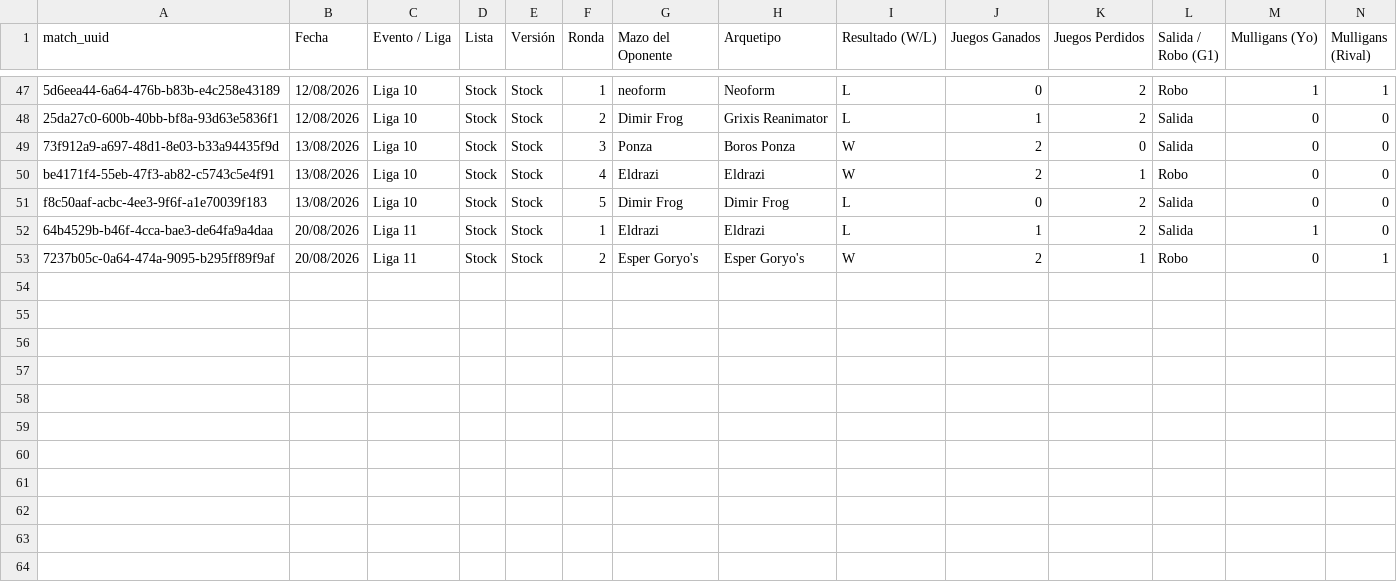
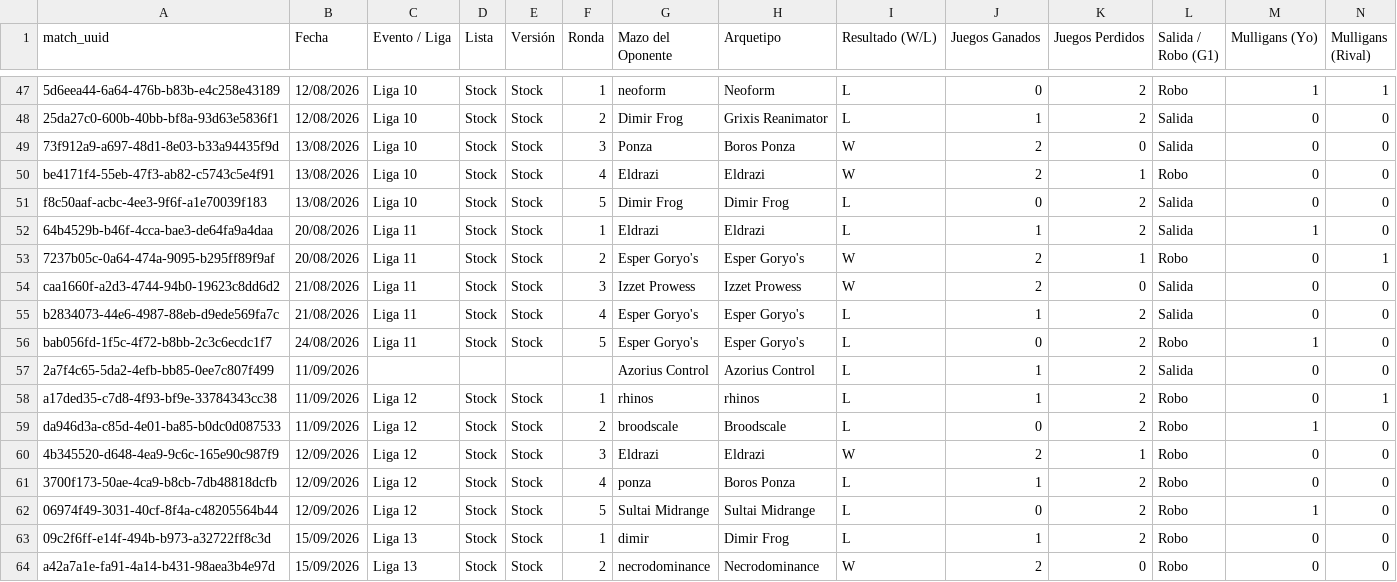
Before and after one commit to feralo77/mtg-izzet, a CSV file: registro.csv, drawn as a sheet; only a part is shown, gaps mark what is left out; rows hold the shown columns only; the diff names each change by its address in the sheet, - before the commit and + after, or states it on an @@ line.

```diff
--- a/registro.csv
+++ b/registro.csv
+row 54: caa1660f-a2d3-4744-94b0-19623c8dd6d2 | 21/08/2026 | Liga 11 | Stock | Stock | 3 | Izzet Prowess | Izzet Prowess | W | 2 | 0 | Salida | 0 | 0
+row 55: b2834073-44e6-4987-88eb-d9ede569fa7c | 21/08/2026 | Liga 11 | Stock | Stock | 4 | Esper Goryo's | Esper Goryo's | L | 1 | 2 | Salida | 0 | 0
+row 56: bab056fd-1f5c-4f72-b8bb-2c3c6ecdc1f7 | 24/08/2026 | Liga 11 | Stock | Stock | 5 | Esper Goryo's | Esper Goryo's | L | 0 | 2 | Robo | 1 | 0
+row 57: 2a7f4c65-5da2-4efb-bb85-0ee7c807f499 | 11/09/2026 |  |  |  |  | Azorius Control | Azorius Control | L | 1 | 2 | Salida | 0 | 0
+row 58: a17ded35-c7d8-4f93-bf9e-33784343cc38 | 11/09/2026 | Liga 12 | Stock | Stock | 1 | rhinos | rhinos | L | 1 | 2 | Robo | 0 | 1
+row 59: da946d3a-c85d-4e01-ba85-b0dc0d087533 | 11/09/2026 | Liga 12 | Stock | Stock | 2 | broodscale | Broodscale | L | 0 | 2 | Robo | 1 | 0
+row 60: 4b345520-d648-4ea9-9c6c-165e90c987f9 | 12/09/2026 | Liga 12 | Stock | Stock | 3 | Eldrazi | Eldrazi | W | 2 | 1 | Robo | 0 | 0
+row 61: 3700f173-50ae-4ca9-b8cb-7db48818dcfb | 12/09/2026 | Liga 12 | Stock | Stock | 4 | ponza | Boros Ponza | L | 1 | 2 | Robo | 0 | 0
+row 62: 06974f49-3031-40cf-8f4a-c48205564b44 | 12/09/2026 | Liga 12 | Stock | Stock | 5 | Sultai Midrange | Sultai Midrange | L | 0 | 2 | Robo | 1 | 0
+row 63: 09c2f6ff-e14f-494b-b973-a32722ff8c3d | 15/09/2026 | Liga 13 | Stock | Stock | 1 | dimir | Dimir Frog | L | 1 | 2 | Robo | 0 | 0
+row 64: a42a7a1e-fa91-4a14-b431-98aea3b4e97d | 15/09/2026 | Liga 13 | Stock | Stock | 2 | necrodominance | Necrodominance | W | 2 | 0 | Robo | 0 | 0
```
Also changed, not shown: games.csv, scouting.csv, 4 other files.
